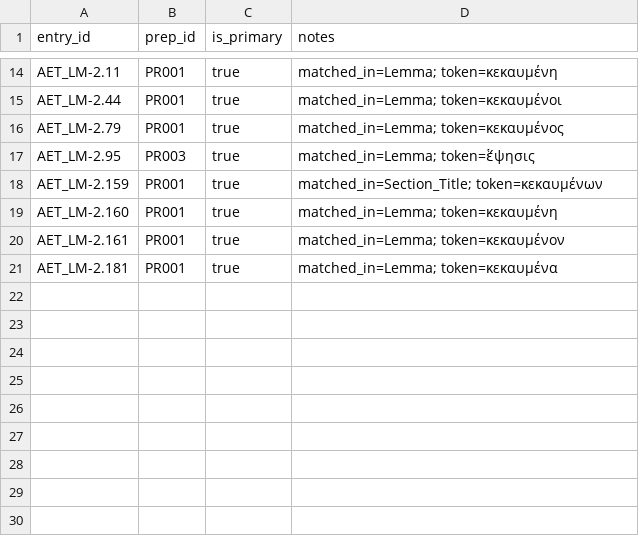
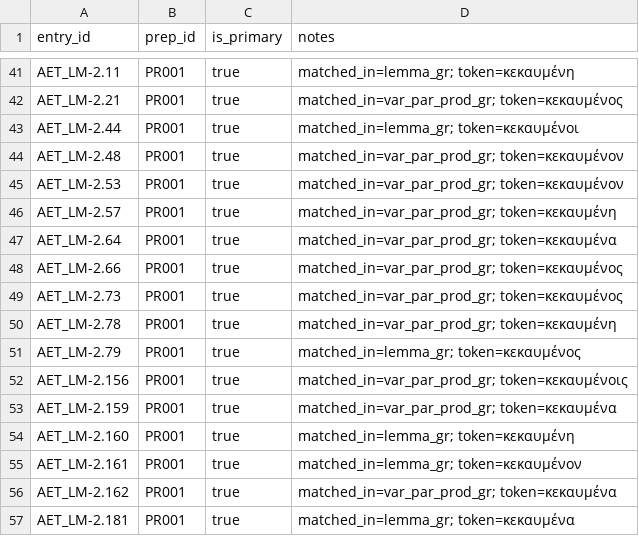
Before and after one commit to alchemiesofscent/ancient-simples, a CSV file: data-workbench/entry_preparations.csv, drawn as a sheet; only a part is shown, gaps mark what is left out; addresses are those after the commit; the diff covers the shown part only; the diff names each change by its address in the sheet, - before the commit and + after, or states it on an @@ line.

```diff
--- a/data-workbench/entry_preparations.csv
+++ b/data-workbench/entry_preparations.csv
-D41 (notes): matched_in=Lemma; token=κεκαυμένη
+D41 (notes): matched_in=lemma_gr; token=κεκαυμένη
+row 42: AET_LM-2.21 | PR001 | true | matched_in=var_par_prod_gr; token=κεκαυμένος
-D43 (notes): matched_in=Lemma; token=κεκαυμένοι
+D43 (notes): matched_in=lemma_gr; token=κεκαυμένοι
+row 44: AET_LM-2.48 | PR001 | true | matched_in=var_par_prod_gr; token=κεκαυμένον
+row 45: AET_LM-2.53 | PR001 | true | matched_in=var_par_prod_gr; token=κεκαυμένον
+row 46: AET_LM-2.57 | PR001 | true | matched_in=var_par_prod_gr; token=κεκαυμένη
+row 47: AET_LM-2.64 | PR001 | true | matched_in=var_par_prod_gr; token=κεκαυμένα
+row 48: AET_LM-2.66 | PR001 | true | matched_in=var_par_prod_gr; token=κεκαυμένος
+row 49: AET_LM-2.73 | PR001 | true | matched_in=var_par_prod_gr; token=κεκαυμένος
+row 50: AET_LM-2.78 | PR001 | true | matched_in=var_par_prod_gr; token=κεκαυμένη
-D51 (notes): matched_in=Lemma; token=κεκαυμένος
+D51 (notes): matched_in=lemma_gr; token=κεκαυμένος
-A52 (entry_id): AET_LM-2.95
+A52 (entry_id): AET_LM-2.156
-B52 (prep_id): PR003
+B52 (prep_id): PR001
-D52 (notes): matched_in=Lemma; token=ἕψησις
+D52 (notes): matched_in=var_par_prod_gr; token=κεκαυμένοις
-D53 (notes): matched_in=Section_Title; token=κεκαυμένων
+D53 (notes): matched_in=var_par_prod_gr; token=κεκαυμένα
-D54 (notes): matched_in=Lemma; token=κεκαυμένη
+D54 (notes): matched_in=lemma_gr; token=κεκαυμένη
-D55 (notes): matched_in=Lemma; token=κεκαυμένον
+D55 (notes): matched_in=lemma_gr; token=κεκαυμένον
+row 56: AET_LM-2.162 | PR001 | true | matched_in=var_par_prod_gr; token=κεκαυμένα
-D57 (notes): matched_in=Lemma; token=κεκαυμένα
+D57 (notes): matched_in=lemma_gr; token=κεκαυμένα
```
Also changed, not shown: 28 added rows, 1 removed row and 11 edited cells elsewhere in this file, data-workbench/lemmata_canonical.csv, data-workbench/lemmata_review.csv, 22 other files.
